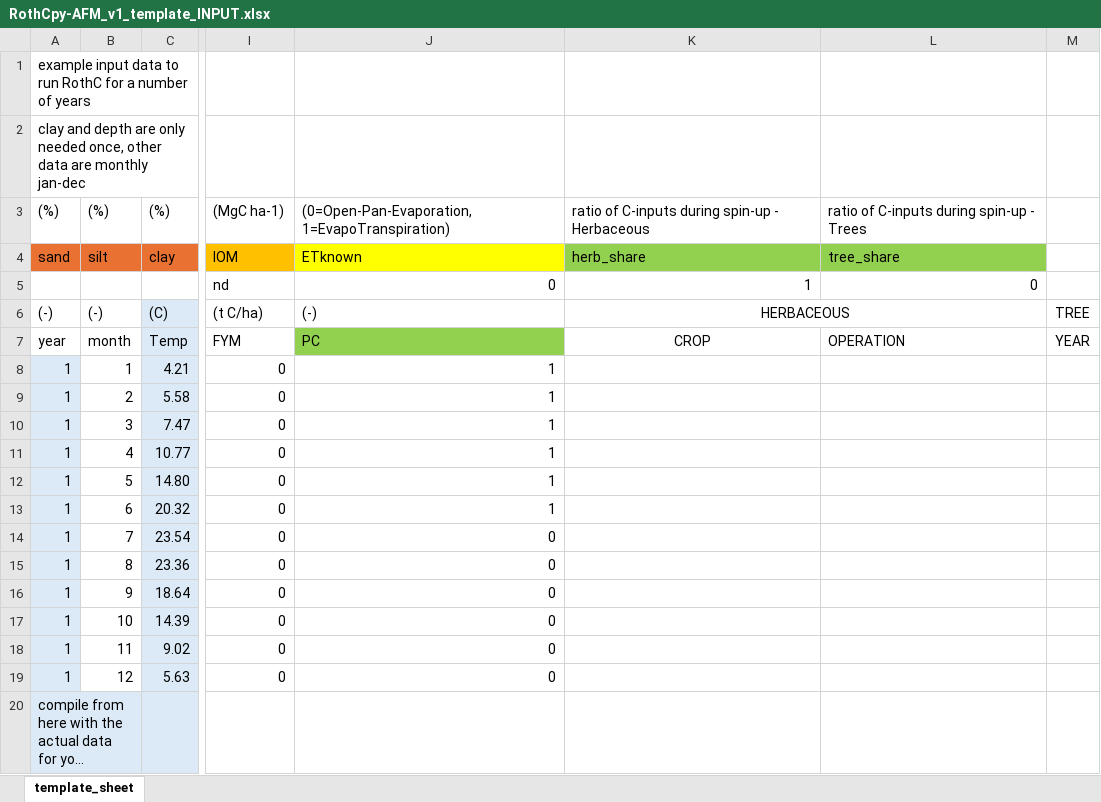
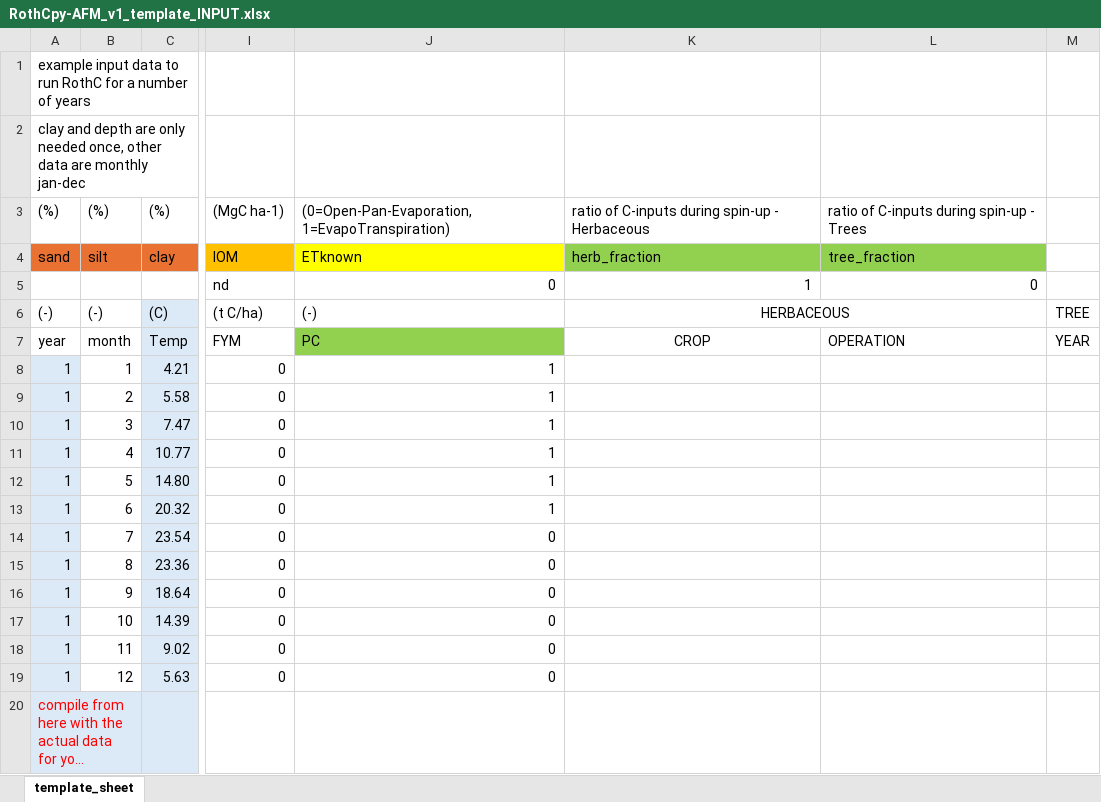
Before and after one commit to frankP-92/RothCpy-AFM, an Excel workbook: RothCpy-AFM_v1_template_INPUT.xlsx, sheet template_sheet, drawn as a sheet; only a part is shown, gaps mark what is left out; long unchanged cells end in …; values as stored, in another font and other column widths than the file's, no borders; the diff names each change by its address in the sheet, - before the commit and + after, or states it on an @@ line.

Commit message:
Add files via upload

```diff
--- a/RothCpy-AFM_v1_template_INPUT.xlsx (sheet template_sheet)
+++ b/RothCpy-AFM_v1_template_INPUT.xlsx (sheet template_sheet)
-K4: herb_share
+K4: herb_fraction
-L4: tree_share
+L4: tree_fraction
-A20 text colour: black
+A20 text colour: #FF0000
```
